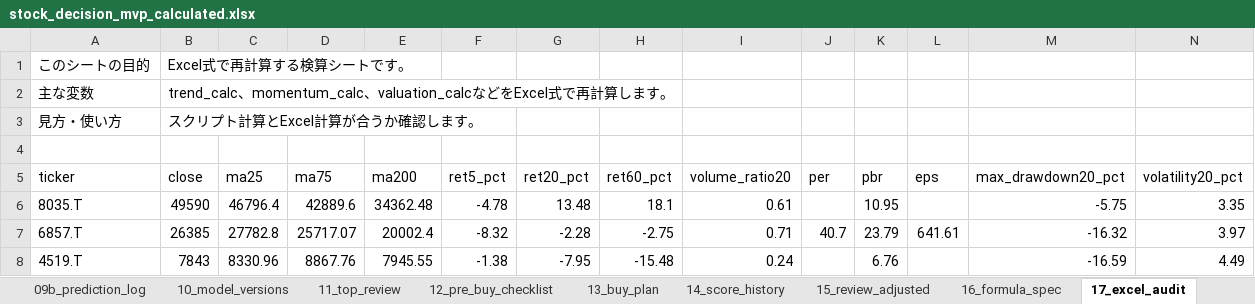
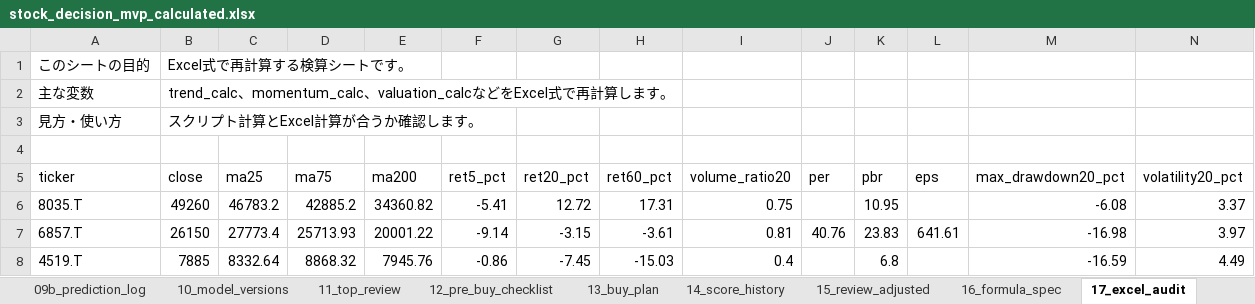
Before and after one commit to ob198-cpu/kabu, an Excel workbook: stock_decision_mvp_calculated.xlsx, sheet 17_excel_audit, drawn as a sheet; only a part is shown; values as stored, in another font and other column widths than the file's, no borders; the diff covers the shown part only; the diff names each change by its address in the sheet, - before the commit and + after, or states it on an @@ line.

```diff
--- a/stock_decision_mvp_calculated.xlsx (sheet 17_excel_audit)
+++ b/stock_decision_mvp_calculated.xlsx (sheet 17_excel_audit)
-B6 (close): 49590
+B6 (close): 49260
-C6 (ma25): 46796.4
+C6 (ma25): 46783.2
-D6 (ma75): 42889.6
+D6 (ma75): 42885.2
-E6 (ma200): 34362.48
+E6 (ma200): 34360.82
-F6 (ret5_pct): -4.78
+F6 (ret5_pct): -5.41
-G6 (ret20_pct): 13.48
+G6 (ret20_pct): 12.72
-H6 (ret60_pct): 18.1
+H6 (ret60_pct): 17.31
-I6 (volume_ratio20): 0.61
+I6 (volume_ratio20): 0.75
-M6 (max_drawdown20_pct): -5.75
+M6 (max_drawdown20_pct): -6.08
-N6 (volatility20_pct): 3.35
+N6 (volatility20_pct): 3.37
-B7 (close): 26385
+B7 (close): 26150
-C7 (ma25): 27782.8
+C7 (ma25): 27773.4
-D7 (ma75): 25717.07
+D7 (ma75): 25713.93
-E7 (ma200): 20002.4
+E7 (ma200): 20001.22
-F7 (ret5_pct): -8.32
+F7 (ret5_pct): -9.14
-G7 (ret20_pct): -2.28
+G7 (ret20_pct): -3.15
-H7 (ret60_pct): -2.75
+H7 (ret60_pct): -3.61
-I7 (volume_ratio20): 0.71
+I7 (volume_ratio20): 0.81
-J7 (per): 40.7
+J7 (per): 40.76
-K7 (pbr): 23.79
+K7 (pbr): 23.83
-M7 (max_drawdown20_pct): -16.32
+M7 (max_drawdown20_pct): -16.98
-B8 (close): 7843
+B8 (close): 7885
-C8 (ma25): 8330.96
+C8 (ma25): 8332.64
-D8 (ma75): 8867.76
+D8 (ma75): 8868.32
-E8 (ma200): 7945.55
+E8 (ma200): 7945.76
-F8 (ret5_pct): -1.38
+F8 (ret5_pct): -0.86
-G8 (ret20_pct): -7.95
+G8 (ret20_pct): -7.45
-H8 (ret60_pct): -15.48
+H8 (ret60_pct): -15.03
-I8 (volume_ratio20): 0.24
+I8 (volume_ratio20): 0.4
-K8 (pbr): 6.76
+K8 (pbr): 6.8
```
Also changed, not shown: 52 edited cells elsewhere in this sheet, sheet 09_errors, sheet 14_score_history, sheet 06_model_inputs, sheet 03c_weekly_1y, sheet 20_weekly_chart_data, sheet 09b_prediction_log, 16 more sheets, other sheet tabs, 4 other files.
